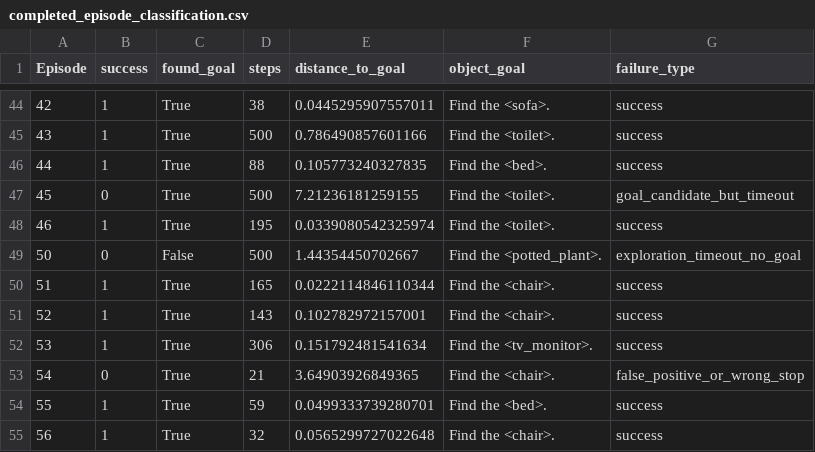
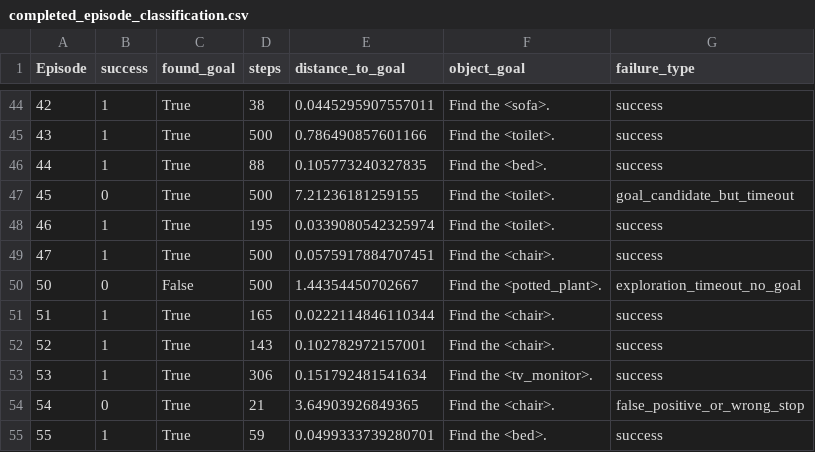
Before and after one commit to yiqizhang5264/AV-Nav, a CSV file: results/strive_hm3dv2_qwen_resume_20260926/completed_episode_classification.csv, drawn as a sheet; only a part is shown, gaps mark what is left out; the shorter side is filled out with more unchanged rows; the diff names each change by its address in the sheet, - before the commit and + after, or states it on an @@ line.

```diff
--- a/results/strive_hm3dv2_qwen_resume_20260926/completed_episode_classification.csv
+++ b/results/strive_hm3dv2_qwen_resume_20260926/completed_episode_classification.csv
+row 49: 47 | 1 | True | 500 | 0.0575917884707451 | Find the <chair>. | success
```
Also changed, not shown: results/strive_hm3dv2_qwen_resume_20260926/completed_metrics/current_0046_0049_snapshot.csv, 2 other files.
